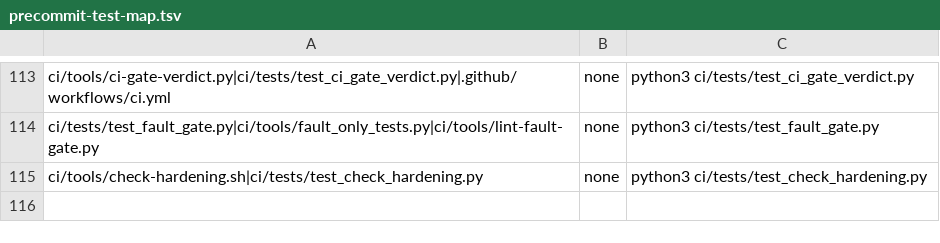
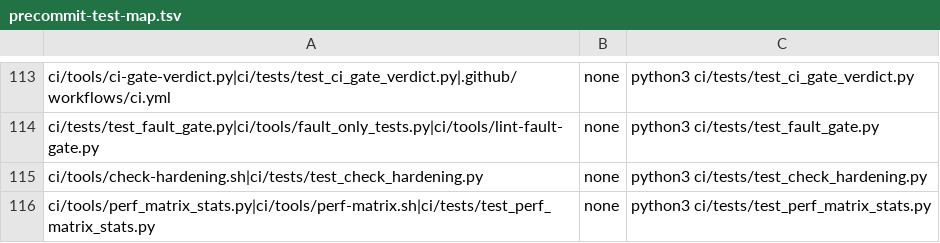
Before and after one commit to myguard-labs/nginx-cache-turbo-module, a TSV file: ci/tools/precommit-test-map.tsv, drawn as a sheet; only a part is shown, gaps mark what is left out; the diff names each change by its address in the sheet, - before the commit and + after, or states it on an @@ line.

Commit message:
ci: add pinned A/B perf matrix wrapper (PERF-M1)
perf-matrix.sh wraps bench.sh in the C382 shape (server CPU2, wrk CPUs
4/6/8/10, 8 alternating pairs, tiny and medium, 2s warmup, 10s measured)
and emits JSON with median, MAD, margin and a PASS/REGRESSION/INCONCLUSIVE
verdict. Masked client samples, busy pinned CPUs and low module-counter
hit ratios make the run INCONCLUSIVE with a nonzero exit.

bench.sh gains opt-in MODES, NGINX_CPUS, WRK_CPUS, WARMUP and BENCH_TSV
knobs; defaults are unchanged.

```diff
--- a/ci/tools/precommit-test-map.tsv
+++ b/ci/tools/precommit-test-map.tsv
+row 116: ci/tools/perf_matrix_stats.py|ci/tools/perf-matrix.sh|ci/tests/test_perf_matrix_stats.py | none | python3 ci/tests/test_perf_matrix_stats.py
```
Also changed, not shown: 4 other files.
